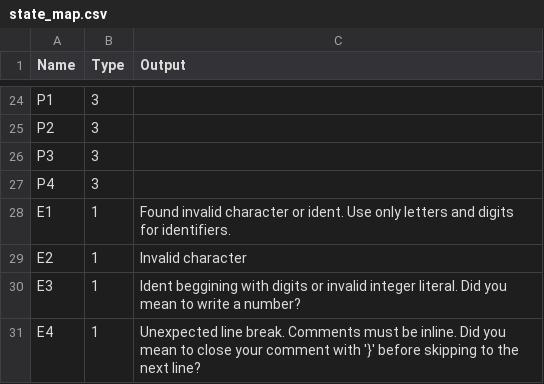
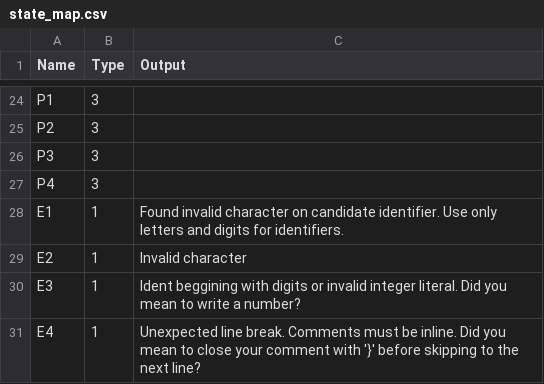
Before and after one commit to GuScarenci/compilador-pl0, a CSV file: res/state_map.csv, drawn as a sheet; only a part is shown, gaps mark what is left out.

Commit message:
Updated E1 to be less obscure

```diff
--- a/res/state_map.csv
+++ b/res/state_map.csv
@@ -27,3 +27,3 @@ P3|3
 P4|3
-E1|1|Found invalid character or ident. Use only letters and digits for identifiers.
+E1|1|Found invalid character on candidate identifier. Use only letters and digits for identifiers.
 E2|1|Invalid character
```
